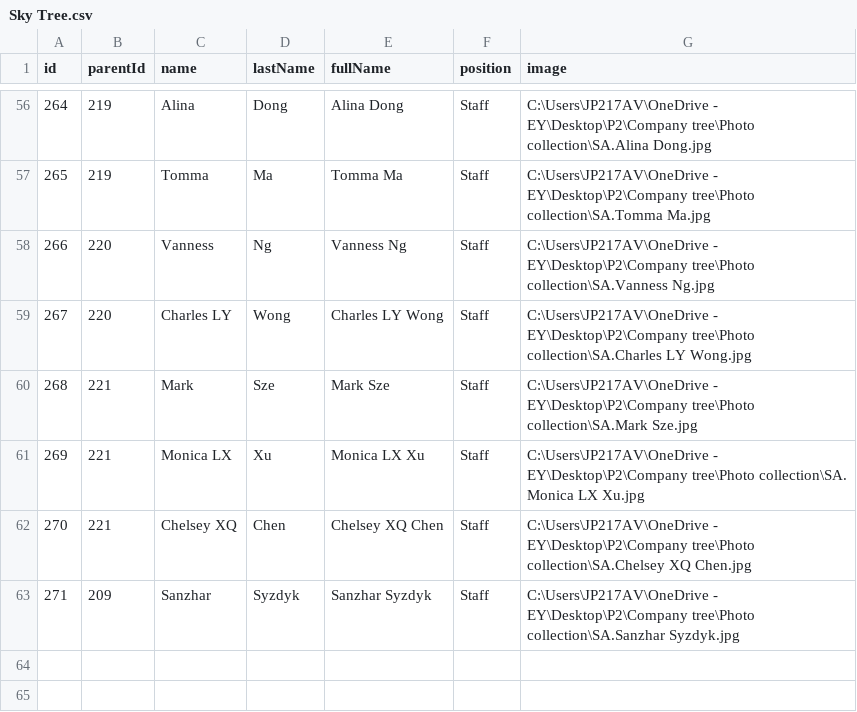
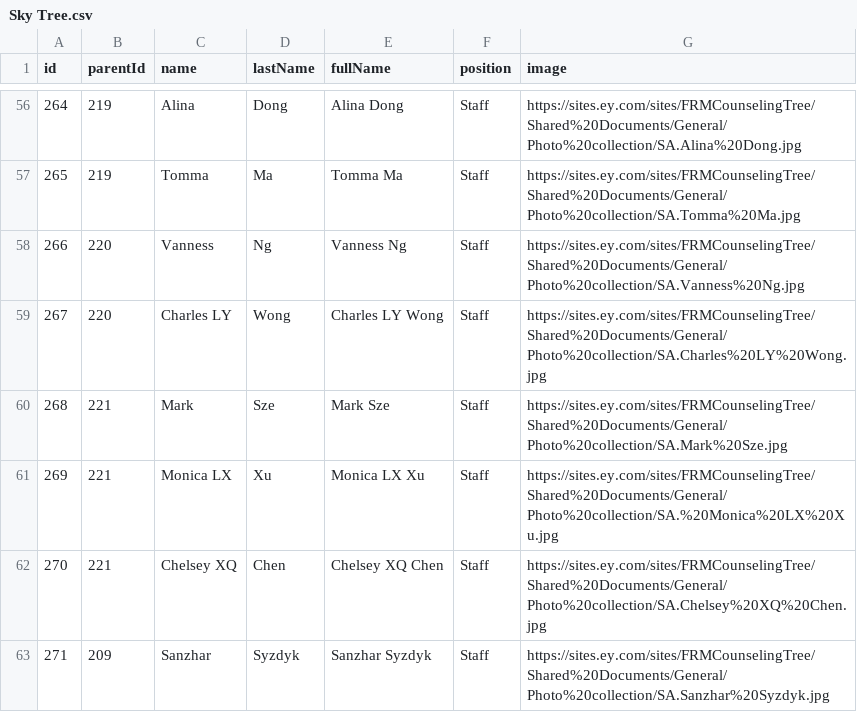
Before and after one commit to kimegaming/treefiles, a CSV file: Sky Tree.csv, drawn as a sheet; only a part is shown, gaps mark what is left out; the diff covers the shown part only.

```diff
--- a/Sky Tree.csv
+++ b/Sky Tree.csv
@@ -56,8 +56,8 @@
-264,219,Alina,Dong,Alina Dong,Staff,C:\Users\JP217AV\OneDrive - EY\Desktop\P2\Company tree\Photo collection\SA.Alina Dong.jpg
-265,219,Tomma,Ma,Tomma Ma,Staff,C:\Users\JP217AV\OneDrive - EY\Desktop\P2\Company tree\Photo collection\SA.Tomma Ma.jpg
-266,220,Vanness,Ng,Vanness Ng,Staff,C:\Users\JP217AV\OneDrive - EY\Desktop\P2\Company tree\Photo collection\SA.Vanness Ng.jpg
-267,220,Charles LY,Wong,Charles LY Wong,Staff,C:\Users\JP217AV\OneDrive - EY\Desktop\P2\Company tree\Photo collection\SA.Charles LY Wong.jpg
-268,221,Mark,Sze,Mark Sze,Staff,C:\Users\JP217AV\OneDrive - EY\Desktop\P2\Company tree\Photo collection\SA.Mark Sze.jpg
-269,221,Monica LX,Xu,Monica LX Xu,Staff,C:\Users\JP217AV\OneDrive - EY\Desktop\P2\Company tree\Photo collection\SA. Monica LX Xu.jpg
-270,221,Chelsey XQ,Chen,Chelsey XQ Chen,Staff,C:\Users\JP217AV\OneDrive - EY\Desktop\P2\Company tree\Photo collection\SA.Chelsey XQ Chen.jpg
-271,209,Sanzhar,Syzdyk,Sanzhar Syzdyk,Staff,C:\Users\JP217AV\OneDrive - EY\Desktop\P2\Company tree\Photo collection\SA.Sanzhar Syzdyk.jpg
+264,219,Alina,Dong,Alina Dong,Staff,https://sites.ey.com/sites/FRMCounselingTree/Shared%20Documents/General/Photo%20collection/SA.Alina%20Dong.jpg
+265,219,Tomma,Ma,Tomma Ma,Staff,https://sites.ey.com/sites/FRMCounselingTree/Shared%20Documents/General/Photo%20collection/SA.Tomma%20Ma.jpg
+266,220,Vanness,Ng,Vanness Ng,Staff,https://sites.ey.com/sites/FRMCounselingTree/Shared%20Documents/General/Photo%20collection/SA.Vanness%20Ng.jpg
+267,220,Charles LY,Wong,Charles LY Wong,Staff,https://sites.ey.com/sites/FRMCounselingTree/Shared%20Documents/General/Photo%20collection/SA.Charles%20LY%20Wong.jpg
+268,221,Mark,Sze,Mark Sze,Staff,https://sites.ey.com/sites/FRMCounselingTree/Shared%20Documents/General/Photo%20collection/SA.Mark%20Sze.jpg
+269,221,Monica LX,Xu,Monica LX Xu,Staff,https://sites.ey.com/sites/FRMCounselingTree/Shared%20Documents/General/Photo%20collection/SA.%20Monica%20LX%20Xu.jpg
+270,221,Chelsey XQ,Chen,Chelsey XQ Chen,Staff,https://sites.ey.com/sites/FRMCounselingTree/Shared%20Documents/General/Photo%20collection/SA.Chelsey%20XQ%20Chen.jpg
+271,209,Sanzhar,Syzdyk,Sanzhar Syzdyk,Staff,https://sites.ey.com/sites/FRMCounselingTree/Shared%20Documents/General/Photo%20collection/SA.Sanzhar%20Syzdyk.jpg
```
Also changed, not shown: 53 edited cells elsewhere in this file, Oliver Tree.csv.
